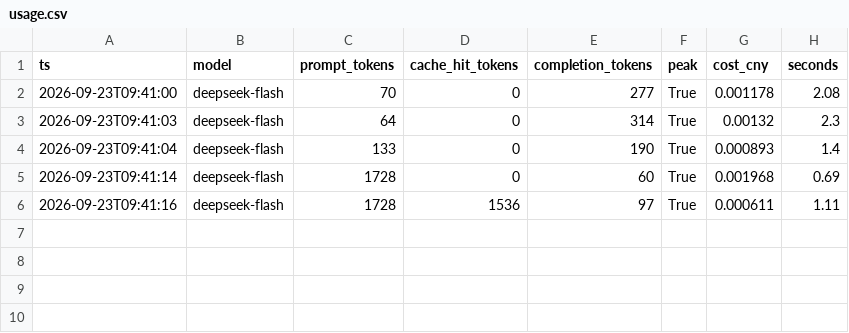
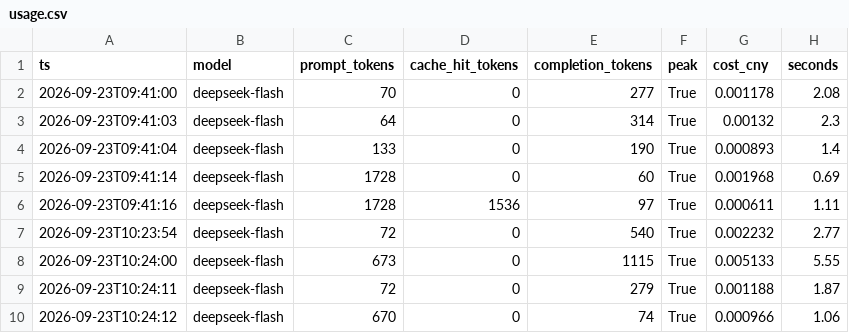
Before and after one commit to LXM-66/bio-ai-prep, a CSV file: w4/logs/usage.csv, drawn as a sheet; the diff names each change by its address in the sheet, - before the commit and + after, or states it on an @@ line.

```diff
--- a/w4/logs/usage.csv
+++ b/w4/logs/usage.csv
+row 7: 2026-09-23T10:23:54 | deepseek-flash | 72 | 0 | 540 | True | 0.002232 | 2.77
+row 8: 2026-09-23T10:24:00 | deepseek-flash | 673 | 0 | 1115 | True | 0.005133 | 5.55
+row 9: 2026-09-23T10:24:11 | deepseek-flash | 72 | 0 | 279 | True | 0.001188 | 1.87
+row 10: 2026-09-23T10:24:12 | deepseek-flash | 670 | 0 | 74 | True | 0.000966 | 1.06
```
Also changed, not shown: 2 other files.
